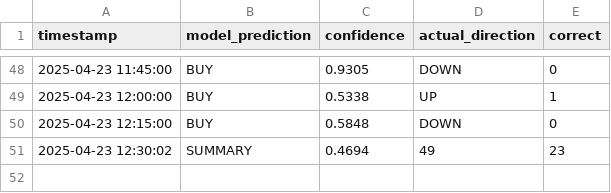
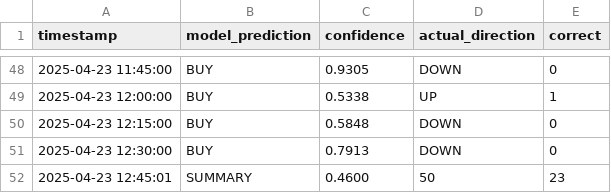
Before and after one commit to iamyusufgoktas/ml-trader1-logs, a CSV file: prediction_logs/2025-04-23_predictions.csv, drawn as a sheet; only a part is shown, gaps mark what is left out.

Commit message:
Update prediction data 2025-04-23T12:45:01.737463+00:00

```diff
--- a/prediction_logs/2025-04-23_predictions.csv
+++ b/prediction_logs/2025-04-23_predictions.csv
@@ -50,2 +50,3 @@ timestamp,model_prediction,confidence,actual_direction,correct
 2025-04-23 12:15:00,BUY,0.5848,DOWN,0
-2025-04-23 12:30:02,SUMMARY,0.4694,49,23
+2025-04-23 12:30:00,BUY,0.7913,DOWN,0
+2025-04-23 12:45:01,SUMMARY,0.4600,50,23
```
